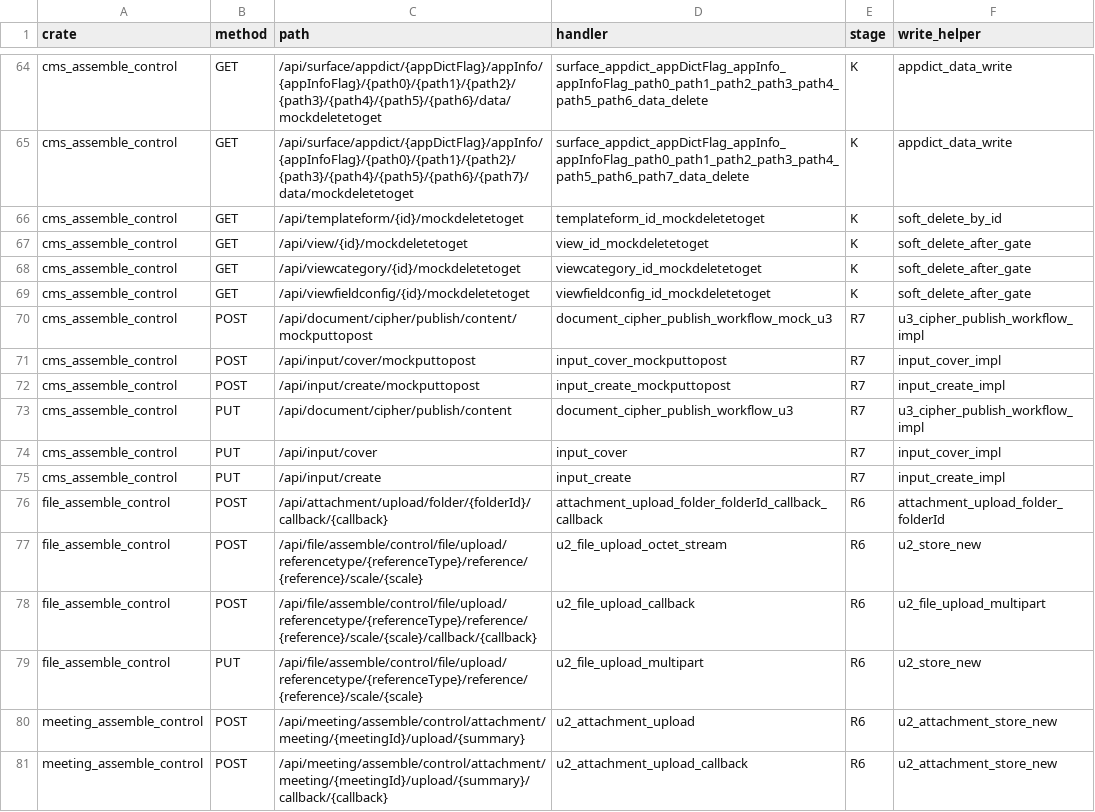
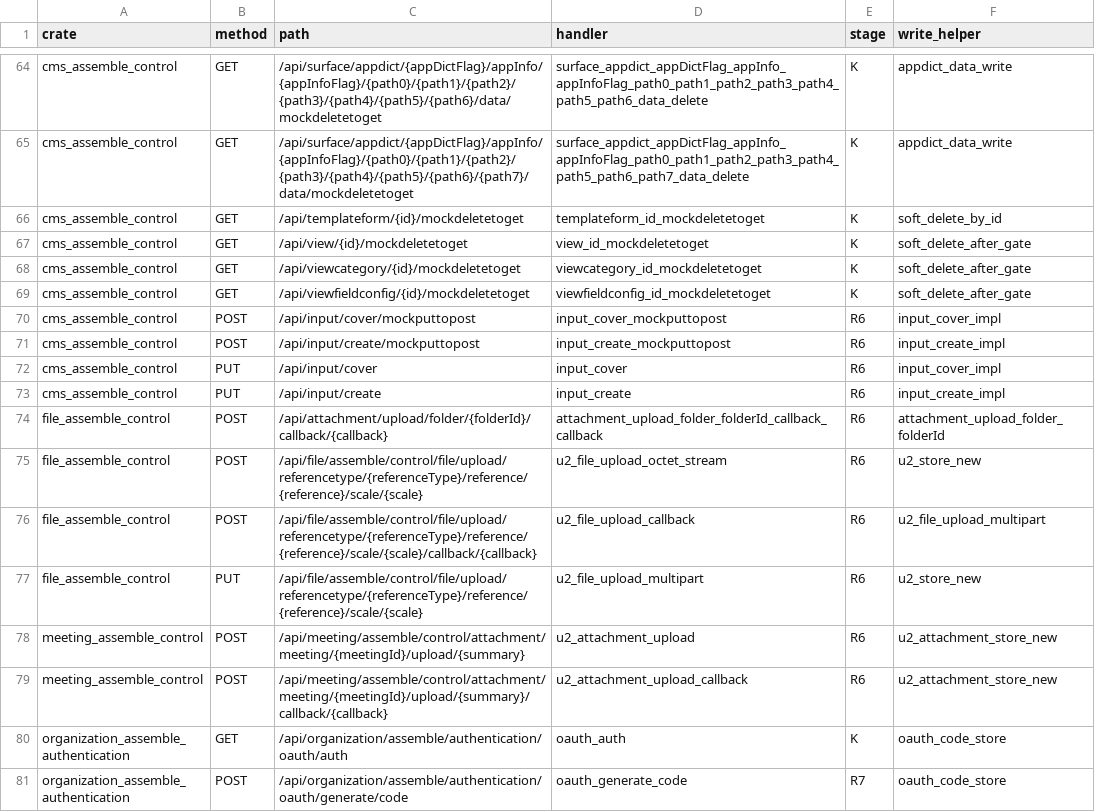
Before and after one commit to annsshadow/fakeToys, a TSV file: oa4rust/backend/docs/audits/artifacts/write_routes_indirect_writes.tsv, drawn as a sheet; only a part is shown, gaps mark what is left out; the shorter side is filled out with more unchanged rows.

```diff
--- a/oa4rust/backend/docs/audits/artifacts/write_routes_indirect_writes.tsv
+++ b/oa4rust/backend/docs/audits/artifacts/write_routes_indirect_writes.tsv
@@ -69,8 +69,6 @@ cms_assemble_control	GET	/api/viewcategory/{id}/mockdeletetoget	viewcategory_id_
 cms_assemble_control	GET	/api/viewfieldconfig/{id}/mockdeletetoget	viewfieldconfig_id_mockdeletetoget	K	soft_delete_after_gate
-cms_assemble_control	POST	/api/document/cipher/publish/content/mockputtopost	document_cipher_publish_workflow_mock_u3	R7	u3_cipher_publish_workflow_impl
-cms_assemble_control	POST	/api/input/cover/mockputtopost	input_cover_mockputtopost	R7	input_cover_impl
-cms_assemble_control	POST	/api/input/create/mockputtopost	input_create_mockputtopost	R7	input_create_impl
-cms_assemble_control	PUT	/api/document/cipher/publish/content	document_cipher_publish_workflow_u3	R7	u3_cipher_publish_workflow_impl
-cms_assemble_control	PUT	/api/input/cover	input_cover	R7	input_cover_impl
-cms_assemble_control	PUT	/api/input/create	input_create	R7	input_create_impl
+cms_assemble_control	POST	/api/input/cover/mockputtopost	input_cover_mockputtopost	R6	input_cover_impl
+cms_assemble_control	POST	/api/input/create/mockputtopost	input_create_mockputtopost	R6	input_create_impl
+cms_assemble_control	PUT	/api/input/cover	input_cover	R6	input_cover_impl
+cms_assemble_control	PUT	/api/input/create	input_create	R6	input_create_impl
 file_assemble_control	POST	/api/attachment/upload/folder/{folderId}/callback/{callback}	attachment_upload_folder_folderId_callback_callback	R6	attachment_upload_folder_folderId
```
Also changed, not shown: oa4rust/backend/docs/audits/artifacts/write_routes_matrix.tsv, oa4rust/backend/docs/audits/artifacts/write_routes_readonly_on_writemethod.tsv, 6 other files.
